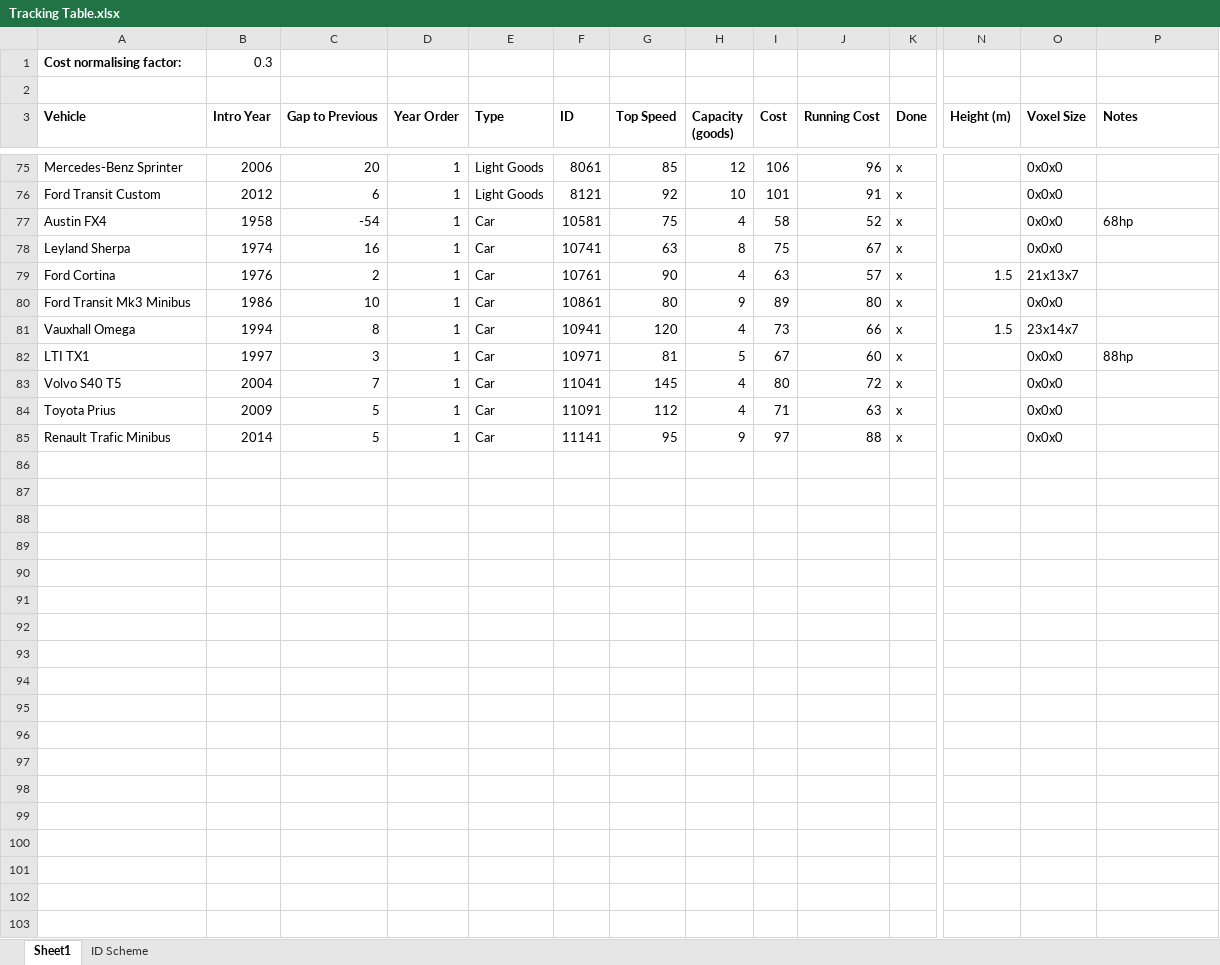
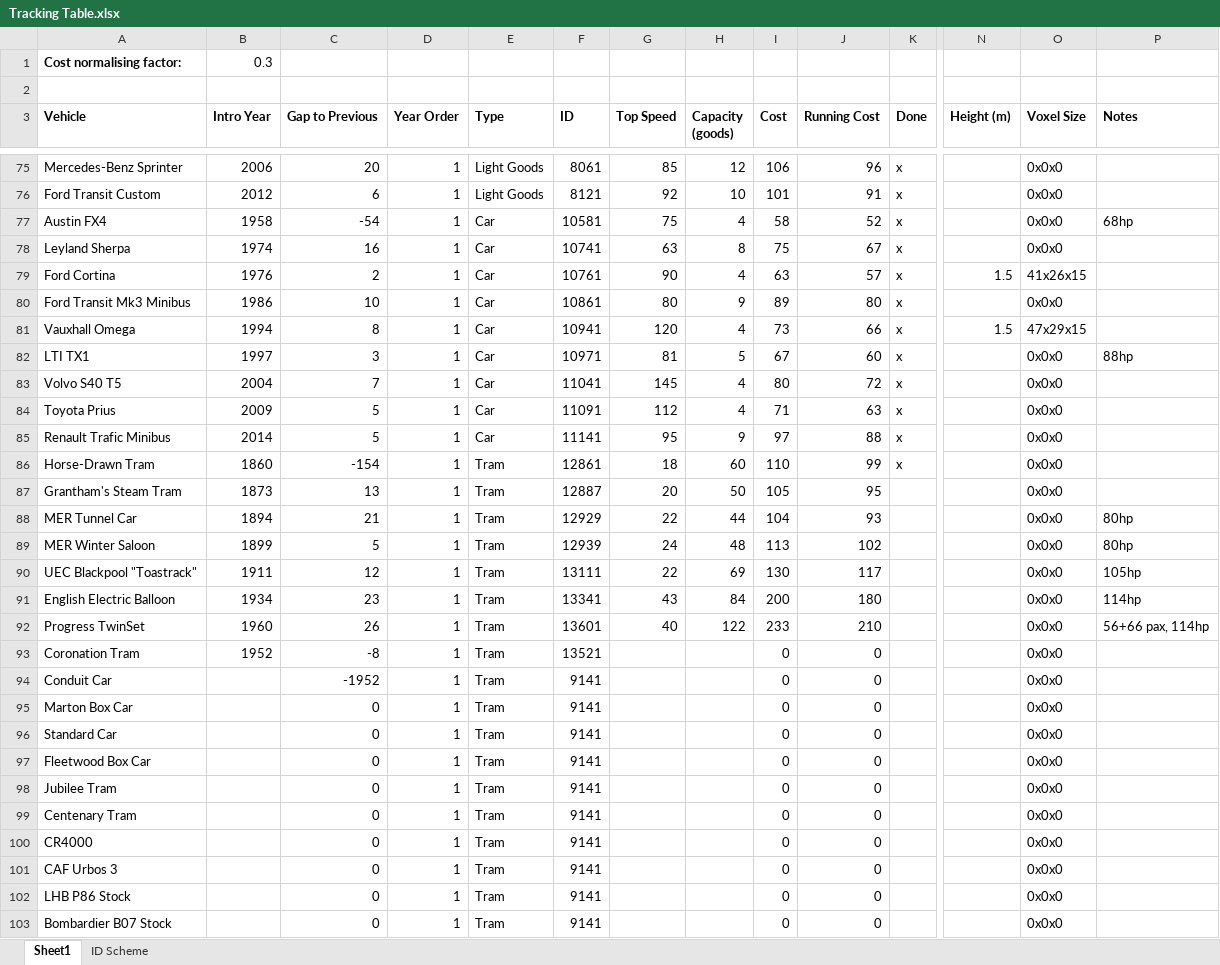
Before and after one commit to mattkimber/timberwolfs_road_vehicles, an Excel workbook: Tracking Table.xlsx, sheet Sheet1, drawn as a sheet; only a part is shown, gaps mark what is left out; values as stored, in another font and other column widths than the file's, no borders; conditional formats not drawn; rows hold the shown columns only; the diff covers the shown part only; the diff names each change by its address in the sheet, - before the commit and + after, or states it on an @@ line.

Commit message:
Added Grantham steam tram

```diff
--- a/Tracking Table.xlsx (sheet Sheet1)
+++ b/Tracking Table.xlsx (sheet Sheet1)
-O79 (Voxel Size): 21x13x7
+O79 (Voxel Size): 41x26x15
-O81 (Voxel Size): 23x14x7
+O81 (Voxel Size): 47x29x15
+row 86: Horse-Drawn Tram | 1860 | -154 | 1 | Tram | 12861 | 18 | 60 | 110 | 99 | x |  | 0x0x0
+row 87: Grantham's Steam Tram | 1873 | 13 | 1 | Tram | 12887 | 20 | 50 | 105 | 95 |  |  | 0x0x0
+row 88: MER Tunnel Car | 1894 | 21 | 1 | Tram | 12929 | 22 | 44 | 104 | 93 |  |  | 0x0x0 | 80hp
+row 89: MER Winter Saloon | 1899 | 5 | 1 | Tram | 12939 | 24 | 48 | 113 | 102 |  |  | 0x0x0 | 80hp
+row 90: UEC Blackpool "Toastrack" | 1911 | 12 | 1 | Tram | 13111 | 22 | 69 | 130 | 117 |  |  | 0x0x0 | 105hp
+row 91: English Electric Balloon | 1934 | 23 | 1 | Tram | 13341 | 43 | 84 | 200 | 180 |  |  | 0x0x0 | 114hp
+row 92: Progress TwinSet | 1960 | 26 | 1 | Tram | 13601 | 40 | 122 | 233 | 210 |  |  | 0x0x0 | 56+66 pax, 114hp
+row 93: Coronation Tram | 1952 | -8 | 1 | Tram | 13521 |  |  | 0 | 0 |  |  | 0x0x0
+row 94: Conduit Car |  | -1952 | 1 | Tram | 9141 |  |  | 0 | 0 |  |  | 0x0x0
+row 95: Marton Box Car |  | 0 | 1 | Tram | 9141 |  |  | 0 | 0 |  |  | 0x0x0
+row 96: Standard Car |  | 0 | 1 | Tram | 9141 |  |  | 0 | 0 |  |  | 0x0x0
+row 97: Fleetwood Box Car |  | 0 | 1 | Tram | 9141 |  |  | 0 | 0 |  |  | 0x0x0
+row 98: Jubilee Tram |  | 0 | 1 | Tram | 9141 |  |  | 0 | 0 |  |  | 0x0x0
+row 99: Centenary Tram |  | 0 | 1 | Tram | 9141 |  |  | 0 | 0 |  |  | 0x0x0
+row 100: CR4000 |  | 0 | 1 | Tram | 9141 |  |  | 0 | 0 |  |  | 0x0x0
+row 101: CAF Urbos 3 |  | 0 | 1 | Tram | 9141 |  |  | 0 | 0 |  |  | 0x0x0
+row 102: LHB P86 Stock |  | 0 | 1 | Tram | 9141 |  |  | 0 | 0 |  |  | 0x0x0
+row 103: Bombardier B07 Stock |  | 0 | 1 | Tram | 9141 |  |  | 0 | 0 |  |  | 0x0x0
```
Also changed, not shown: 24 edited cells elsewhere in this sheet, sheet ID Scheme, 32 other files.
